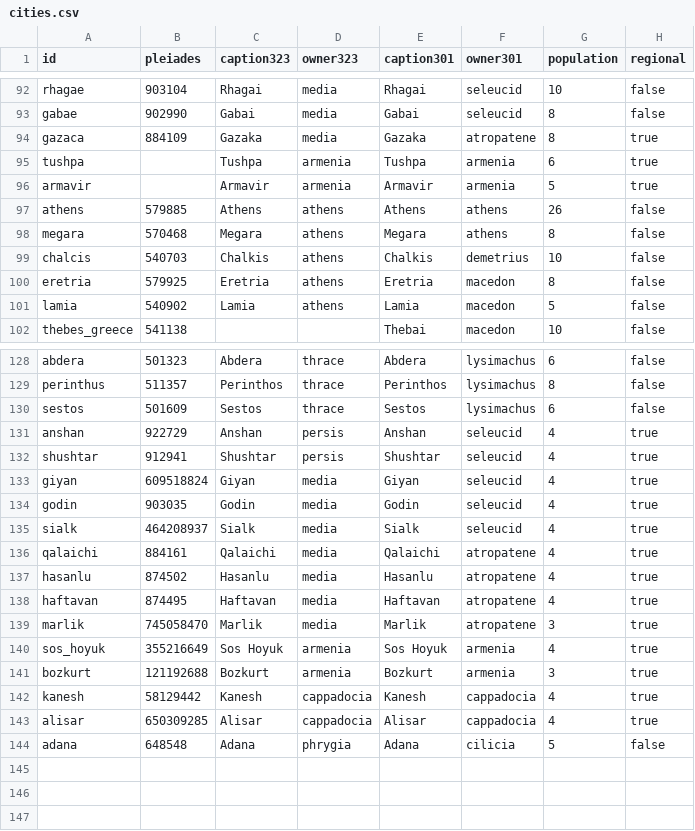
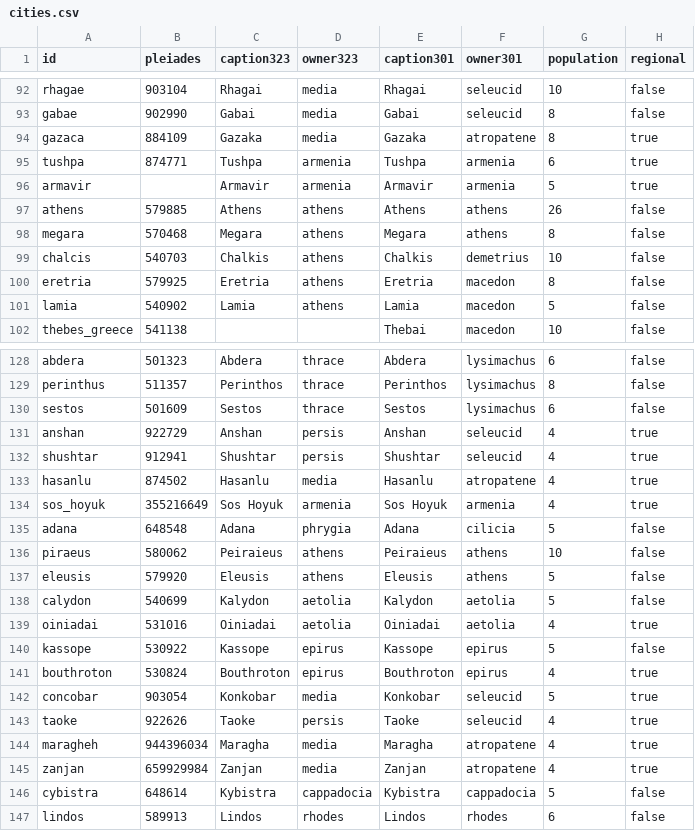
Before and after one commit to diegoami/imperial_conquest_2, a CSV file: tools/Diadochi/cities.csv, drawn as a sheet; only a part is shown, gaps mark what is left out.

```diff
--- a/tools/Diadochi/cities.csv
+++ b/tools/Diadochi/cities.csv
@@ -94,3 +94,3 @@ gabae,902990,Gabai,media,Gabai,seleucid,8,false
 gazaca,884109,Gazaka,media,Gazaka,atropatene,8,true
-tushpa,,Tushpa,armenia,Tushpa,armenia,6,true
+tushpa,874771,Tushpa,armenia,Tushpa,armenia,6,true
 armavir,,Armavir,armenia,Armavir,armenia,5,true
@@ -132,13 +132,16 @@ anshan,922729,Anshan,persis,Anshan,seleucid,4,true
 shushtar,912941,Shushtar,persis,Shushtar,seleucid,4,true
-giyan,609518824,Giyan,media,Giyan,seleucid,4,true
-godin,903035,Godin,media,Godin,seleucid,4,true
-sialk,464208937,Sialk,media,Sialk,seleucid,4,true
-qalaichi,884161,Qalaichi,media,Qalaichi,atropatene,4,true
 hasanlu,874502,Hasanlu,media,Hasanlu,atropatene,4,true
-haftavan,874495,Haftavan,media,Haftavan,atropatene,4,true
-marlik,745058470,Marlik,media,Marlik,atropatene,3,true
 sos_hoyuk,355216649,Sos Hoyuk,armenia,Sos Hoyuk,armenia,4,true
-bozkurt,121192688,Bozkurt,armenia,Bozkurt,armenia,3,true
-kanesh,58129442,Kanesh,cappadocia,Kanesh,cappadocia,4,true
-alisar,650309285,Alisar,cappadocia,Alisar,cappadocia,4,true
 adana,648548,Adana,phrygia,Adana,cilicia,5,false
+piraeus,580062,Peiraieus,athens,Peiraieus,athens,10,false
+eleusis,579920,Eleusis,athens,Eleusis,athens,5,false
+calydon,540699,Kalydon,aetolia,Kalydon,aetolia,5,false
+oiniadai,531016,Oiniadai,aetolia,Oiniadai,aetolia,4,true
+kassope,530922,Kassope,epirus,Kassope,epirus,5,false
+bouthroton,530824,Bouthroton,epirus,Bouthroton,epirus,4,true
+concobar,903054,Konkobar,media,Konkobar,seleucid,5,true
+taoke,922626,Taoke,persis,Taoke,seleucid,4,true
+maragheh,944396034,Maragha,media,Maragha,atropatene,4,true
+zanjan,659929984,Zanjan,media,Zanjan,atropatene,4,true
+cybistra,648614,Kybistra,cappadocia,Kybistra,cappadocia,5,false
+lindos,589913,Lindos,rhodes,Lindos,rhodes,6,false
```
Also changed, not shown: 4 other files.
